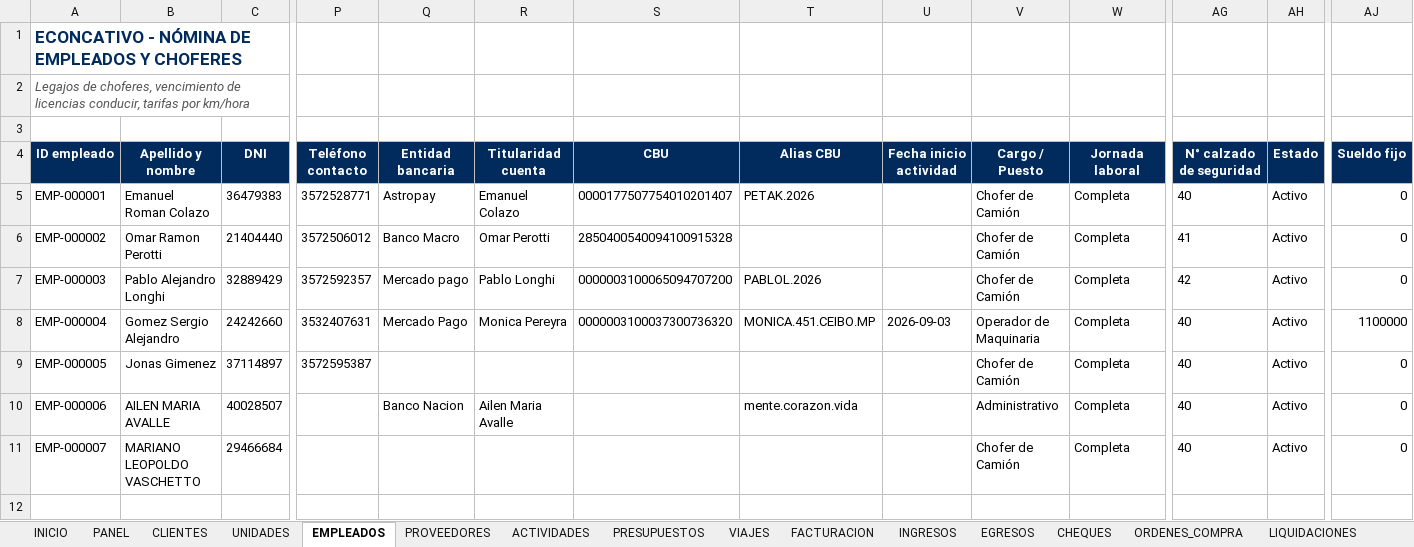
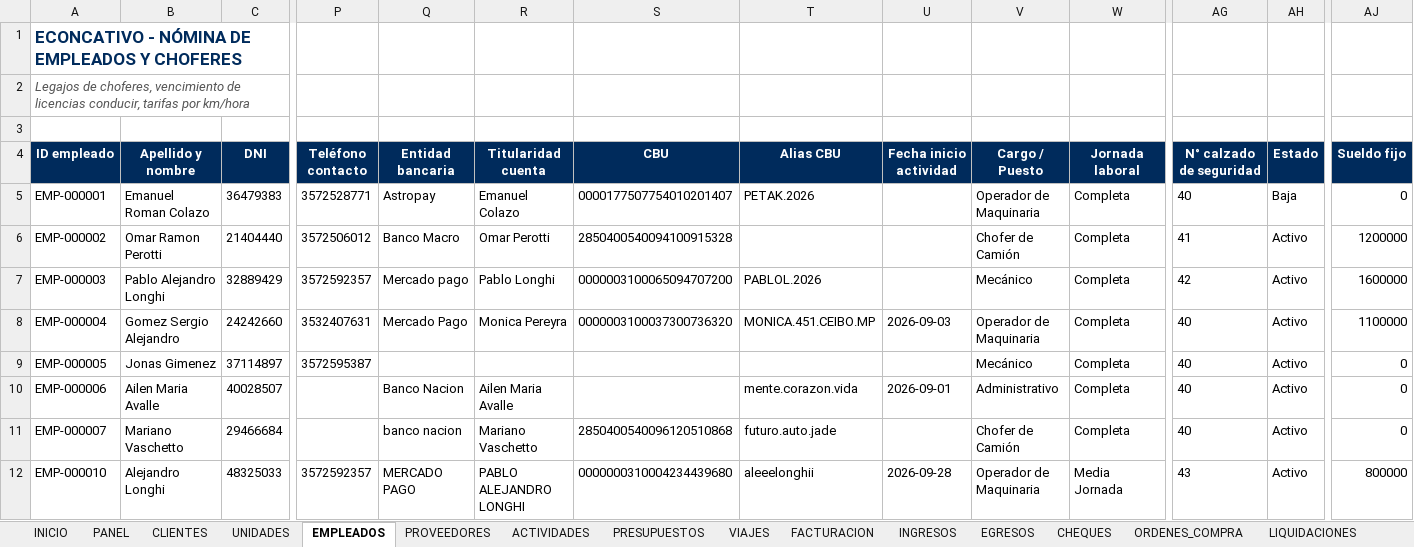
Before and after one commit to administracion-econcativo/econcativo-app, an Excel workbook: operation_data.xlsx, sheet EMPLEADOS, drawn as a sheet; only a part is shown, gaps mark what is left out; values as stored, in another font and other column widths than the file's, no borders; rows hold the shown columns only; the diff names each change by its address in the sheet, - before the commit and + after, or states it on an @@ line.

```diff
--- a/operation_data.xlsx (sheet EMPLEADOS)
+++ b/operation_data.xlsx (sheet EMPLEADOS)
-V5 (Cargo / Puesto): Chofer de Camión
+V5 (Cargo / Puesto): Operador de Maquinaria
-AH5 (Estado): Activo
+AH5 (Estado): Baja
-AJ6 (Sueldo fijo): 0
+AJ6 (Sueldo fijo): 1200000
-V7 (Cargo / Puesto): Chofer de Camión
+V7 (Cargo / Puesto): Mecánico
-AJ7 (Sueldo fijo): 0
+AJ7 (Sueldo fijo): 1600000
-V9 (Cargo / Puesto): Chofer de Camión
+V9 (Cargo / Puesto): Mecánico
-B10 (Apellido y nombre): AILEN MARIA AVALLE
+B10 (Apellido y nombre): Ailen Maria Avalle
-U10 (Fecha inicio actividad): (empty)
+U10 (Fecha inicio actividad): 2026-09-01
-B11 (Apellido y nombre): MARIANO LEOPOLDO VASCHETTO
+B11 (Apellido y nombre): Mariano Vaschetto
-Q11 (Entidad bancaria): (empty)
+Q11 (Entidad bancaria): banco nacion
-R11 (Titularidad cuenta): (empty)
+R11 (Titularidad cuenta): Mariano Vaschetto
-S11 (CBU): (empty)
+S11 (CBU): 2850400540096120510868
-T11 (Alias CBU): (empty)
+T11 (Alias CBU): futuro.auto.jade
+row 12: EMP-000010 | Alejandro Longhi | 48325033 | 3572592357 | MERCADO PAGO | PABLO ALEJANDRO LONGHI | 0000000310004234439680 | aleeelonghii | 2026-09-28 | Operador de Maquinaria | Media Jornada | 43 | Activo | 800000
```
Also changed, not shown: sheet FACTURACION, sheet INGRESOS, sheet VIAJES, sheet CHEQUES, sheet CLIENTES, sheet PRESUPUESTOS, 5 more sheets, 7 other files.
